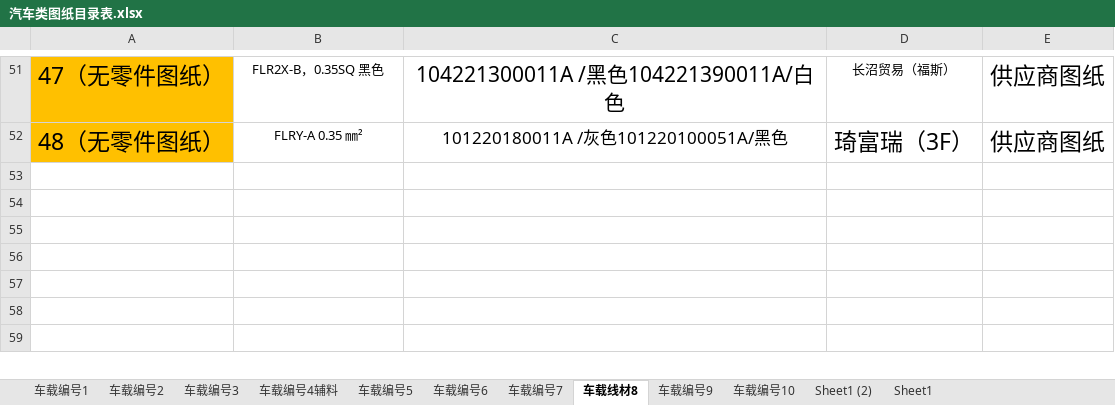
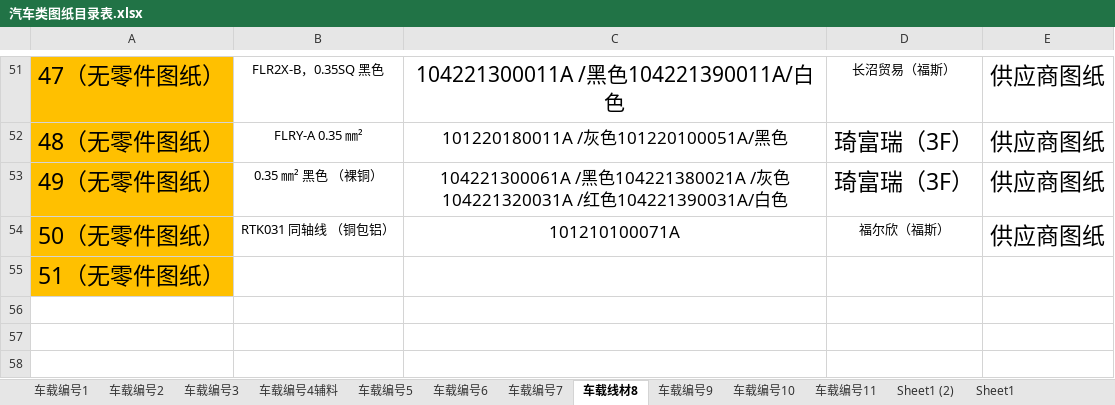
Before and after one commit to uiqc/uiqc.github.io, an Excel workbook: excel/汽车类图纸目录表.xlsx, sheet 车载线材8, drawn as a sheet; only a part is shown, gaps mark what is left out; the shorter side is filled out with more unchanged rows; values as stored, in another font and other column widths than the file's, no borders; the diff names each change by its address in the sheet, - before the commit and + after, or states it on an @@ line.

```diff
--- a/excel/汽车类图纸目录表.xlsx (sheet 车载线材8)
+++ b/excel/汽车类图纸目录表.xlsx (sheet 车载线材8)
+sheet tab: 车载编号11
-row 53: (empty)
+row 53: 49（无零件图纸） | 0.35 ㎜² 黑色 （裸铜） | 104221300061A /黑色104221380021A /灰色104221320031A /红色104221390031A/白色 | 琦富瑞（3F） | 供应商图纸
-A53:A55 fill: none
+A53:A55 fill: #FFC000
-row 54: (empty)
+row 54: 50（无零件图纸） | RTK031 同轴线 （铜包铝） | 101210100071A | 福尔欣（福斯） | 供应商图纸
-A55: (empty)
+A55: 51（无零件图纸）
```
Also changed, not shown: sheet 车载编号10, sheet 车载编号4辅料, sheet 车载编号7, sheet 车载编号2, sheet 车载编号6, sheet 车载编号5.
